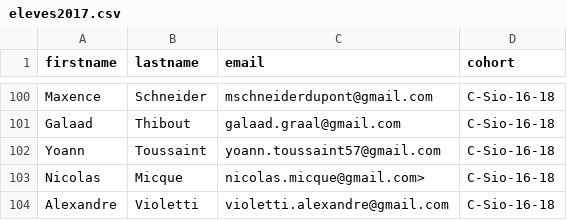
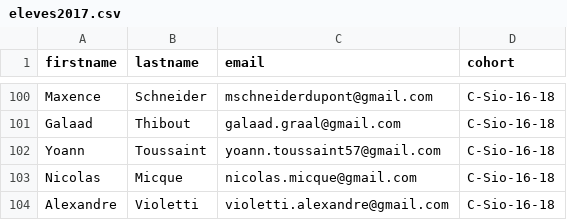
Before and after one commit to DelahayesTheo/LANSIO, a CSV file: web/component/eleves2017.csv, drawn as a sheet; only a part is shown, gaps mark what is left out.

Commit message:
Email stuff

```diff
--- a/web/component/eleves2017.csv
+++ b/web/component/eleves2017.csv
@@ -102,3 +102,3 @@ Galaad;Thibout;galaad.graal@gmail.com;C-Sio-16-18
 Yoann;Toussaint;yoann.toussaint57@gmail.com;C-Sio-16-18
-Nicolas;Micque;nicolas.micque@gmail.com>;C-Sio-16-18
+Nicolas;Micque;nicolas.micque@gmail.com;C-Sio-16-18
 Alexandre;Violetti;violetti.alexandre@gmail.com;C-Sio-16-18
```
Also changed, not shown: 2 other files.
